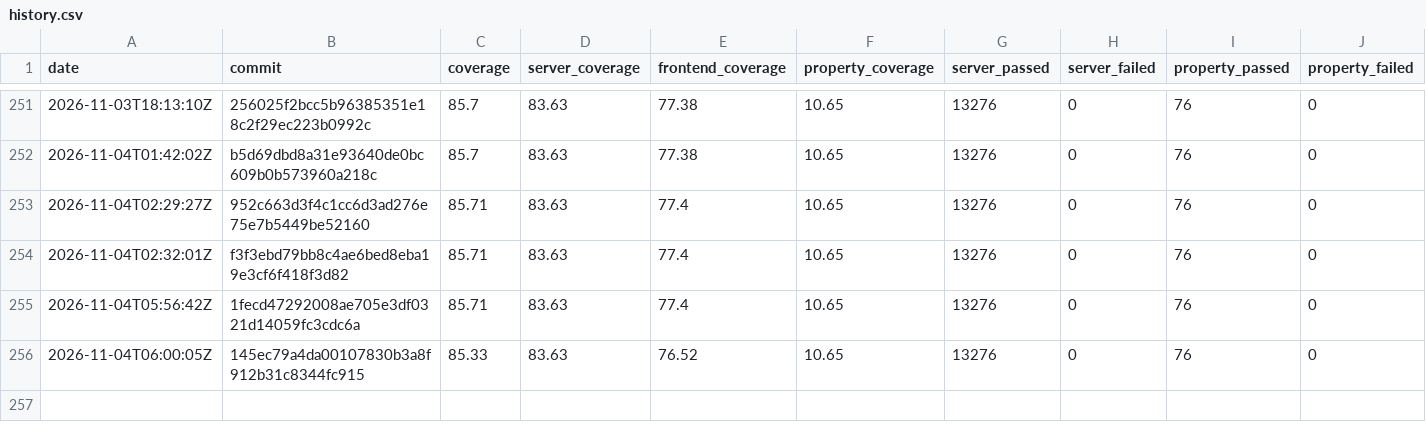
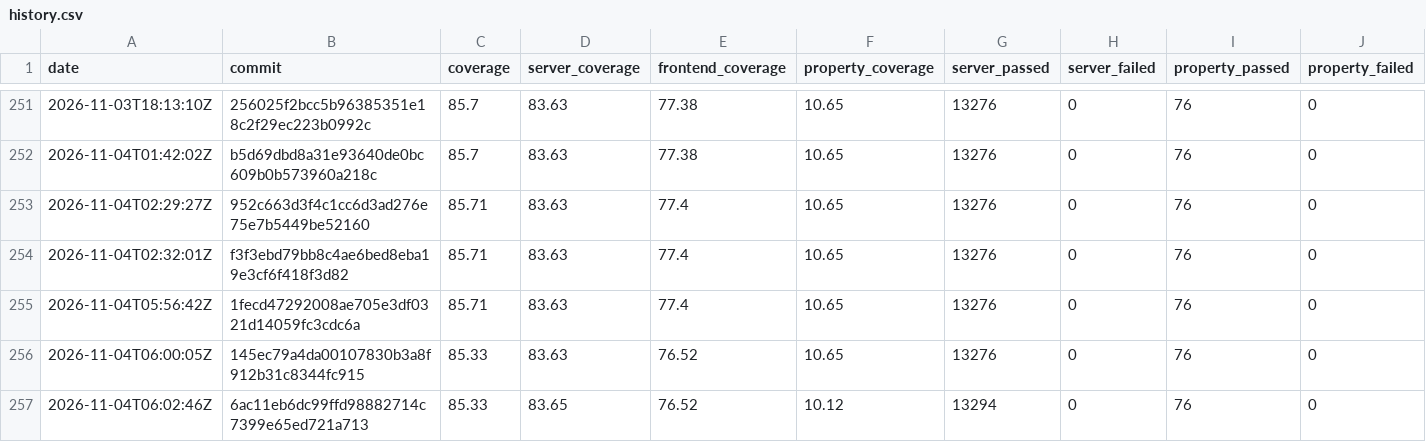
Before and after one commit to GGonryun/giveaway.dog, a CSV file: history.csv, drawn as a sheet; only a part is shown, gaps mark what is left out; rows hold the shown columns only; the diff names each change by its address in the sheet, - before the commit and + after, or states it on an @@ line.

```diff
--- a/history.csv
+++ b/history.csv
+row 257: 2026-11-04T06:02:46Z | 6ac11eb6dc99ffd98882714c7399e65ed721a713 | 85.33 | 83.65 | 76.52 | 10.12 | 13294 | 0 | 76 | 0
```
Also changed, not shown: 3 other files.
